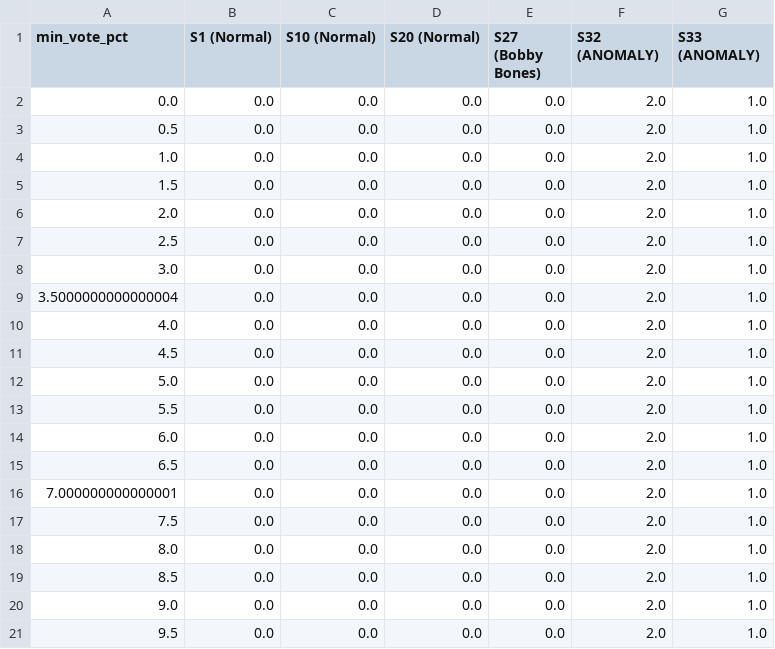
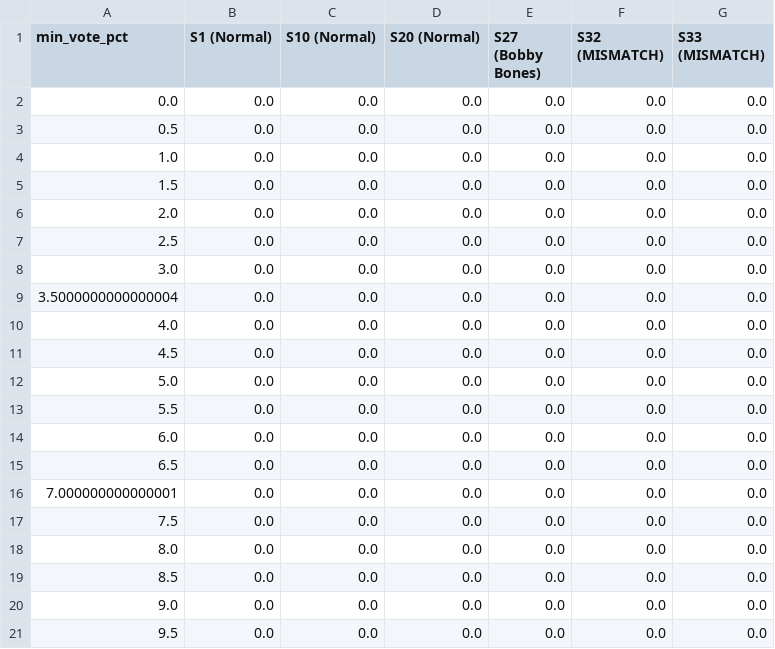
Before and after one commit to DeliciousBuding/MCMICM, a CSV file: develop-problem-C/outputs/feasibility_boundary_data.csv, drawn as a sheet.

```diff
--- a/develop-problem-C/outputs/feasibility_boundary_data.csv
+++ b/develop-problem-C/outputs/feasibility_boundary_data.csv
@@ -1,21 +1,21 @@
-min_vote_pct,S1 (Normal),S10 (Normal),S20 (Normal),S27 (Bobby Bones),S32 (ANOMALY),S33 (ANOMALY)
-0.0,0.0,0.0,0.0,0.0,2.0,1.0
-0.5,0.0,0.0,0.0,0.0,2.0,1.0
-1.0,0.0,0.0,0.0,0.0,2.0,1.0
-1.5,0.0,0.0,0.0,0.0,2.0,1.0
-2.0,0.0,0.0,0.0,0.0,2.0,1.0
-2.5,0.0,0.0,0.0,0.0,2.0,1.0
-3.0,0.0,0.0,0.0,0.0,2.0,1.0
-3.5000000000000004,0.0,0.0,0.0,0.0,2.0,1.0
-4.0,0.0,0.0,0.0,0.0,2.0,1.0
-4.5,0.0,0.0,0.0,0.0,2.0,1.0
-5.0,0.0,0.0,0.0,0.0,2.0,1.0
-5.5,0.0,0.0,0.0,0.0,2.0,1.0
-6.0,0.0,0.0,0.0,0.0,2.0,1.0
-6.5,0.0,0.0,0.0,0.0,2.0,1.0
-7.000000000000001,0.0,0.0,0.0,0.0,2.0,1.0
-7.5,0.0,0.0,0.0,0.0,2.0,1.0
-8.0,0.0,0.0,0.0,0.0,2.0,1.0
-8.5,0.0,0.0,0.0,0.0,2.0,1.0
-9.0,0.0,0.0,0.0,0.0,2.0,1.0
-9.5,0.0,0.0,0.0,0.0,2.0,1.0
+min_vote_pct,S1 (Normal),S10 (Normal),S20 (Normal),S27 (Bobby Bones),S32 (MISMATCH),S33 (MISMATCH)
+0.0,0.0,0.0,0.0,0.0,0.0,0.0
+0.5,0.0,0.0,0.0,0.0,0.0,0.0
+1.0,0.0,0.0,0.0,0.0,0.0,0.0
+1.5,0.0,0.0,0.0,0.0,0.0,0.0
+2.0,0.0,0.0,0.0,0.0,0.0,0.0
+2.5,0.0,0.0,0.0,0.0,0.0,0.0
+3.0,0.0,0.0,0.0,0.0,0.0,0.0
+3.5000000000000004,0.0,0.0,0.0,0.0,0.0,0.0
+4.0,0.0,0.0,0.0,0.0,0.0,0.0
+4.5,0.0,0.0,0.0,0.0,0.0,0.0
+5.0,0.0,0.0,0.0,0.0,0.0,0.0
+5.5,0.0,0.0,0.0,0.0,0.0,0.0
+6.0,0.0,0.0,0.0,0.0,0.0,0.0
+6.5,0.0,0.0,0.0,0.0,0.0,0.0
+7.000000000000001,0.0,0.0,0.0,0.0,0.0,0.0
+7.5,0.0,0.0,0.0,0.0,0.0,0.0
+8.0,0.0,0.0,0.0,0.0,0.0,0.0
+8.5,0.0,0.0,0.0,0.0,0.0,0.0
+9.0,0.0,0.0,0.0,0.0,0.0,0.0
+9.5,0.0,0.0,0.0,0.0,0.0,0.0
```
Also changed, not shown: develop-problem-C/outputs/borda_count_comparison.csv, 18 other files.
